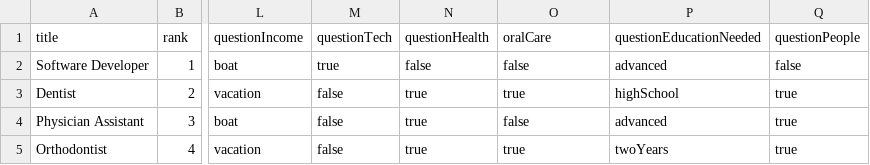
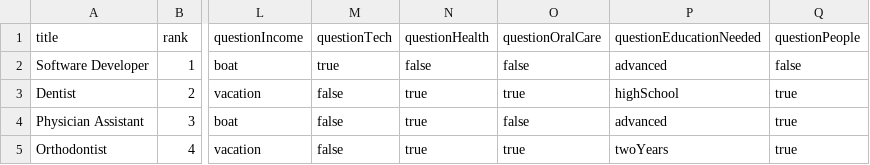
Before and after one commit to hollywoodchase/careersurvey, a CSV file: jobs.csv, drawn as a sheet; only a part is shown, gaps mark what is left out; the diff names each change by its address in the sheet, - before the commit and + after, or states it on an @@ line.

```diff
--- a/jobs.csv
+++ b/jobs.csv
-O1: oralCare
+O1: questionOralCare
```
Also changed, not shown: 4 other files.
